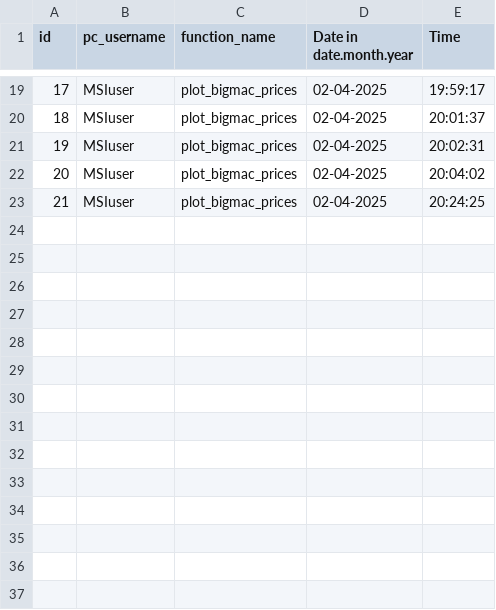
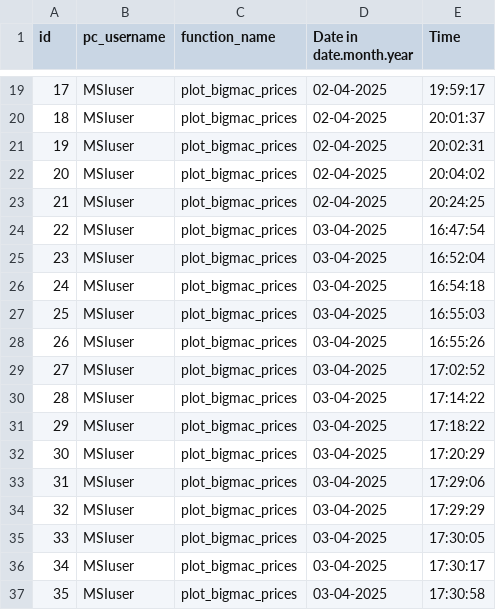
Before and after one commit to huskar435/capsule_lz, a CSV file: logs.csv, drawn as a sheet; only a part is shown, gaps mark what is left out.

```diff
--- a/logs.csv
+++ b/logs.csv
@@ -23 +23,15 @@ id,pc_username,function_name,Date in date.month.year,Time
 21,MSIuser,plot_bigmac_prices,02-04-2025,20:24:25
+22,MSIuser,plot_bigmac_prices,03-04-2025,16:47:54
+23,MSIuser,plot_bigmac_prices,03-04-2025,16:52:04
+24,MSIuser,plot_bigmac_prices,03-04-2025,16:54:18
+25,MSIuser,plot_bigmac_prices,03-04-2025,16:55:03
+26,MSIuser,plot_bigmac_prices,03-04-2025,16:55:26
+27,MSIuser,plot_bigmac_prices,03-04-2025,17:02:52
+28,MSIuser,plot_bigmac_prices,03-04-2025,17:14:22
+29,MSIuser,plot_bigmac_prices,03-04-2025,17:18:22
+30,MSIuser,plot_bigmac_prices,03-04-2025,17:20:29
+31,MSIuser,plot_bigmac_prices,03-04-2025,17:29:06
+32,MSIuser,plot_bigmac_prices,03-04-2025,17:29:29
+33,MSIuser,plot_bigmac_prices,03-04-2025,17:30:05
+34,MSIuser,plot_bigmac_prices,03-04-2025,17:30:17
+35,MSIuser,plot_bigmac_prices,03-04-2025,17:30:58
```
Also changed, not shown: 1 other file.
